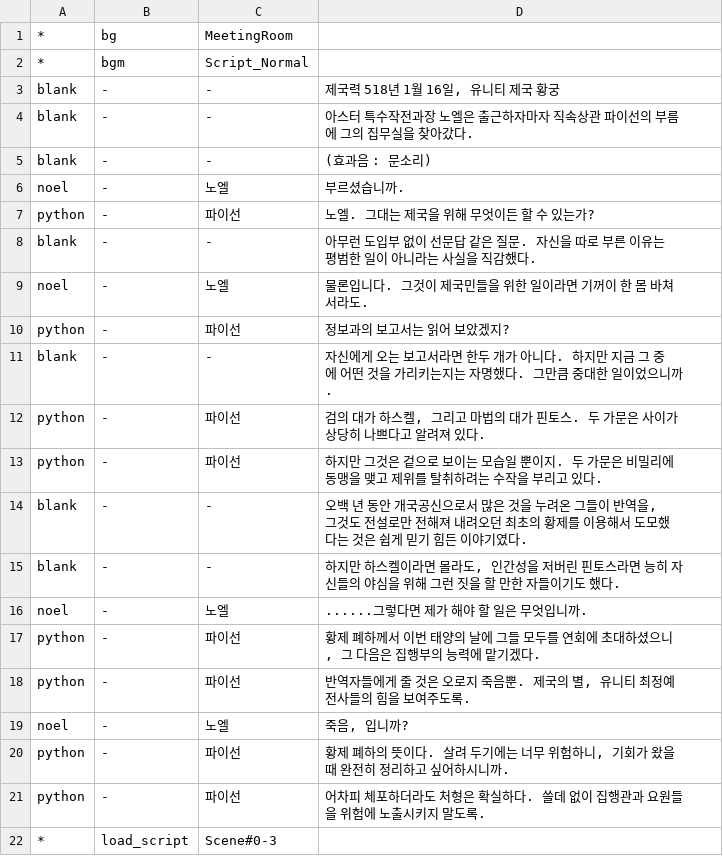
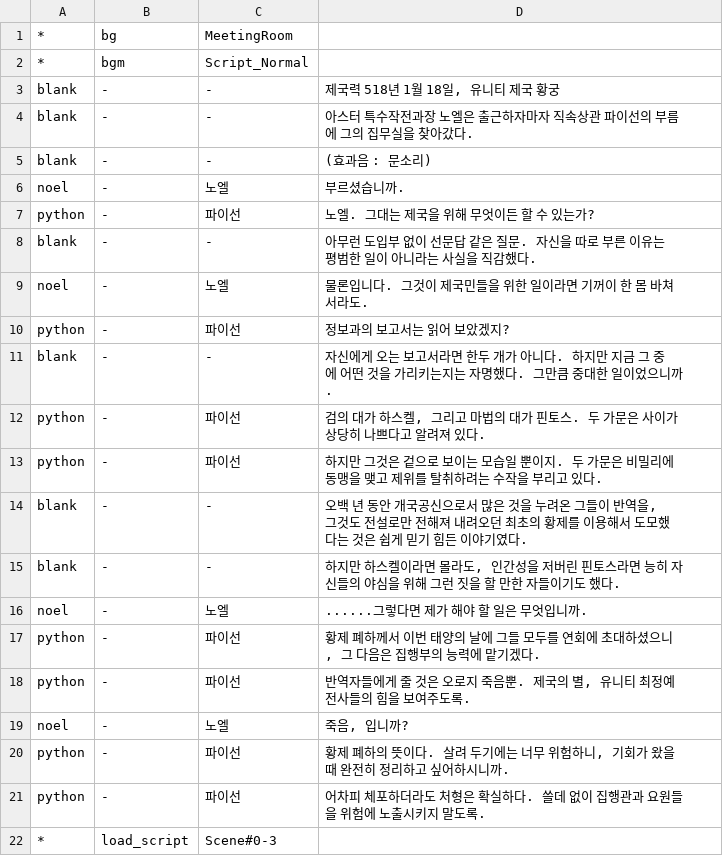
Before and after one commit to GGGC2/Epic_monad, a CSV file: Assets/Resources/Data/Scene#0-2.csv, drawn as a sheet.

```diff
--- a/Assets/Resources/Data/Scene#0-2.csv
+++ b/Assets/Resources/Data/Scene#0-2.csv
@@ -2,3 +2,3 @@
 *	bgm	Script_Normal
-blank	-	-	제국력 518년 1월 16일, 유니티 제국 황궁
+blank	-	-	제국력 518년 1월 18일, 유니티 제국 황궁
 blank	-	-	아스터 특수작전과장 노엘은 출근하자마자 직속상관 파이선의 부름에 그의 집무실을 찾아갔다.
```
Also changed, not shown: Assets/Resources/Data/Scene#0-1.csv, 1 other file.
